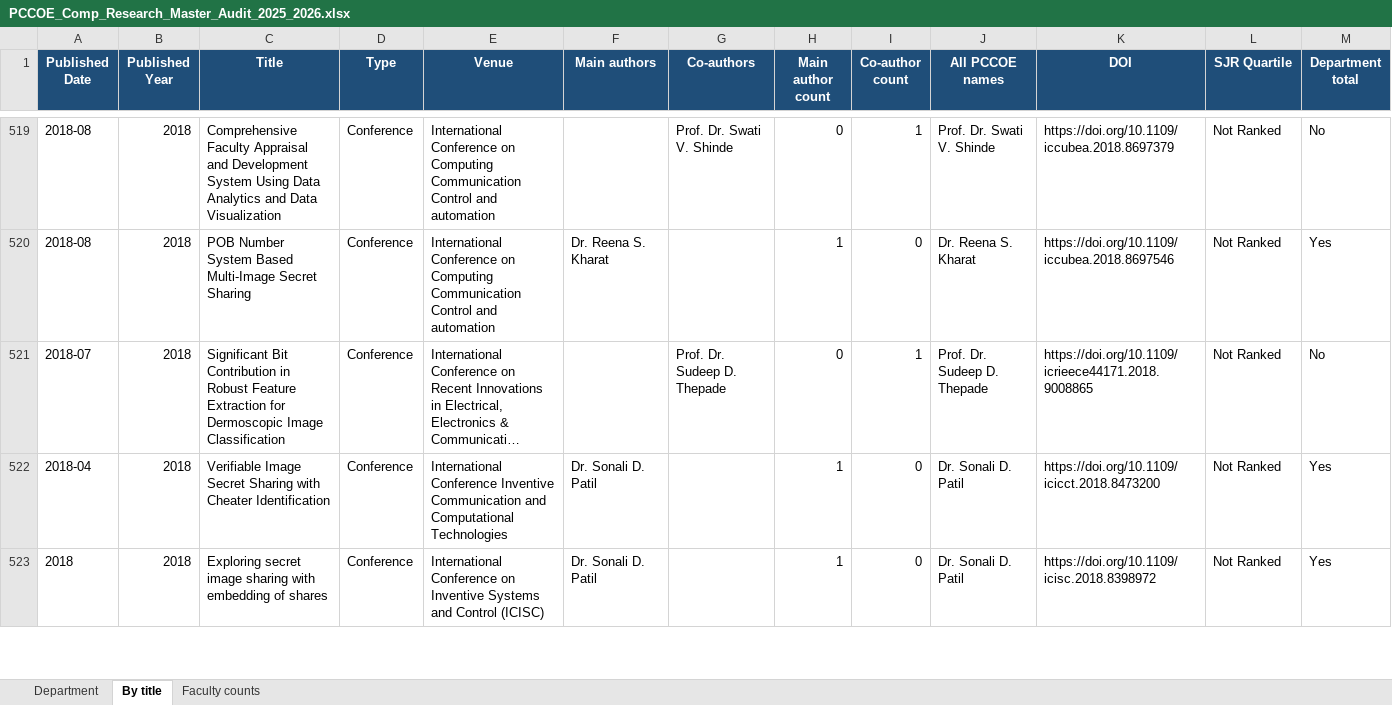
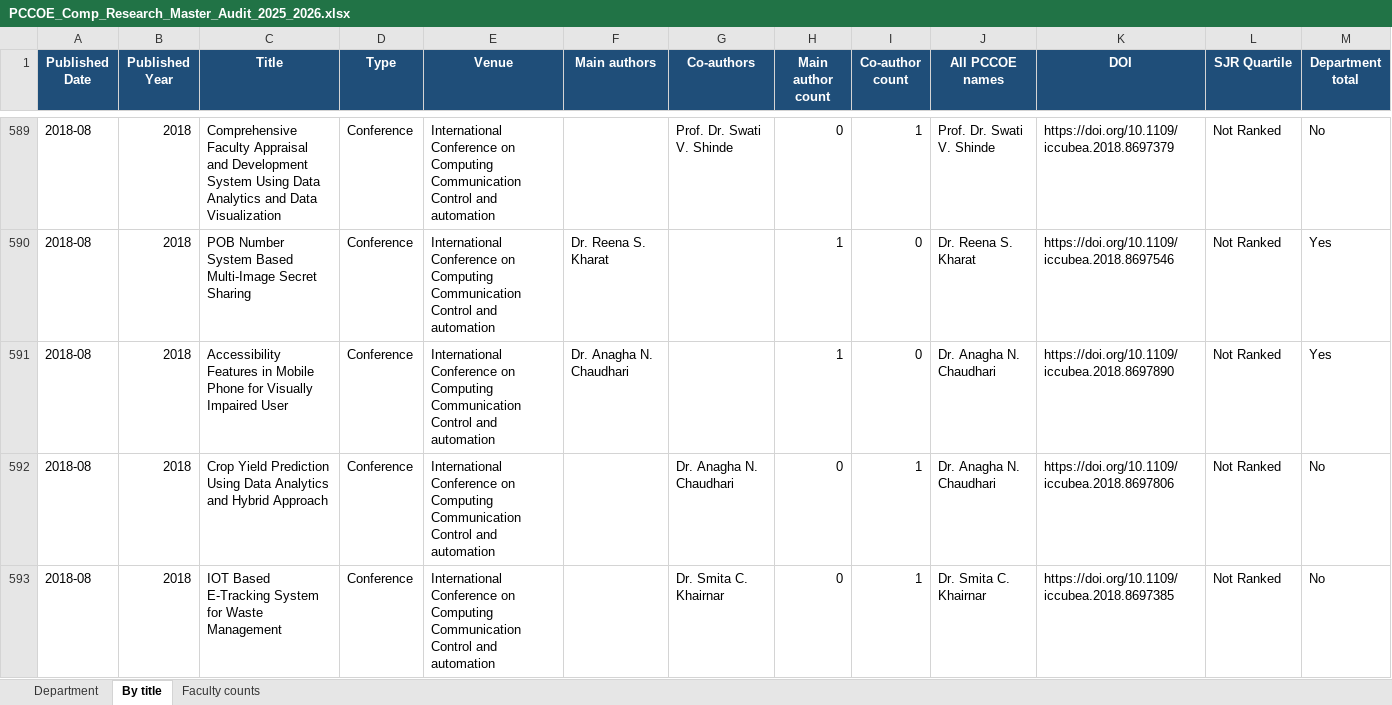
Before and after one commit to abhishekeb211/pccoe-research-portal, an Excel workbook: data/PCCOE_Comp_Research_Master_Audit_2025_2026.xlsx, sheet By title, drawn as a sheet; only a part is shown, gaps mark what is left out; the shorter side is filled out with more unchanged rows; long unchanged cells end in …; values as stored, in another font and other column widths than the file's, no borders; the diff covers the shown part only; the diff names each change by its address in the sheet, - before the commit and + after, or states it on an @@ line.

Commit message:
feat: publish the 24 November 2026 profile update and the expanded verified paper set.

```diff
--- a/data/PCCOE_Comp_Research_Master_Audit_2025_2026.xlsx (sheet By title)
+++ b/data/PCCOE_Comp_Research_Master_Audit_2025_2026.xlsx (sheet By title)
+row 591: 2018-08 | 2018 | Accessibility Features in Mobile Phone for Visually Impaired User | Conference | International Conference on Computing Communication Control and automation | Dr. Anagha N. Chaudhari |  | 1 | 0 | Dr. Anagha N. Chaudhari | https://doi.org/10.1109/iccubea.2018.8697890 | Not Ranked | Yes
+row 592: 2018-08 | 2018 | Crop Yield Prediction Using Data Analytics and Hybrid Approach | Conference | International Conference on Computing Communication Control and automation |  | Dr. Anagha N. Chaudhari | 0 | 1 | Dr. Anagha N. Chaudhari | https://doi.org/10.1109/iccubea.2018.8697806 | Not Ranked | No
+row 593: 2018-08 | 2018 | IOT Based E-Tracking System for Waste Management | Conference | International Conference on Computing Communication Control and automation |  | Dr. Smita C. Khairnar | 0 | 1 | Dr. Smita C. Khairnar | https://doi.org/10.1109/iccubea.2018.8697385 | Not Ranked | No
```
Also changed, not shown: 78 added rows, 1 removed row and 63 edited cells elsewhere in this sheet, sheet Faculty counts, sheet Department, 5 other files.
